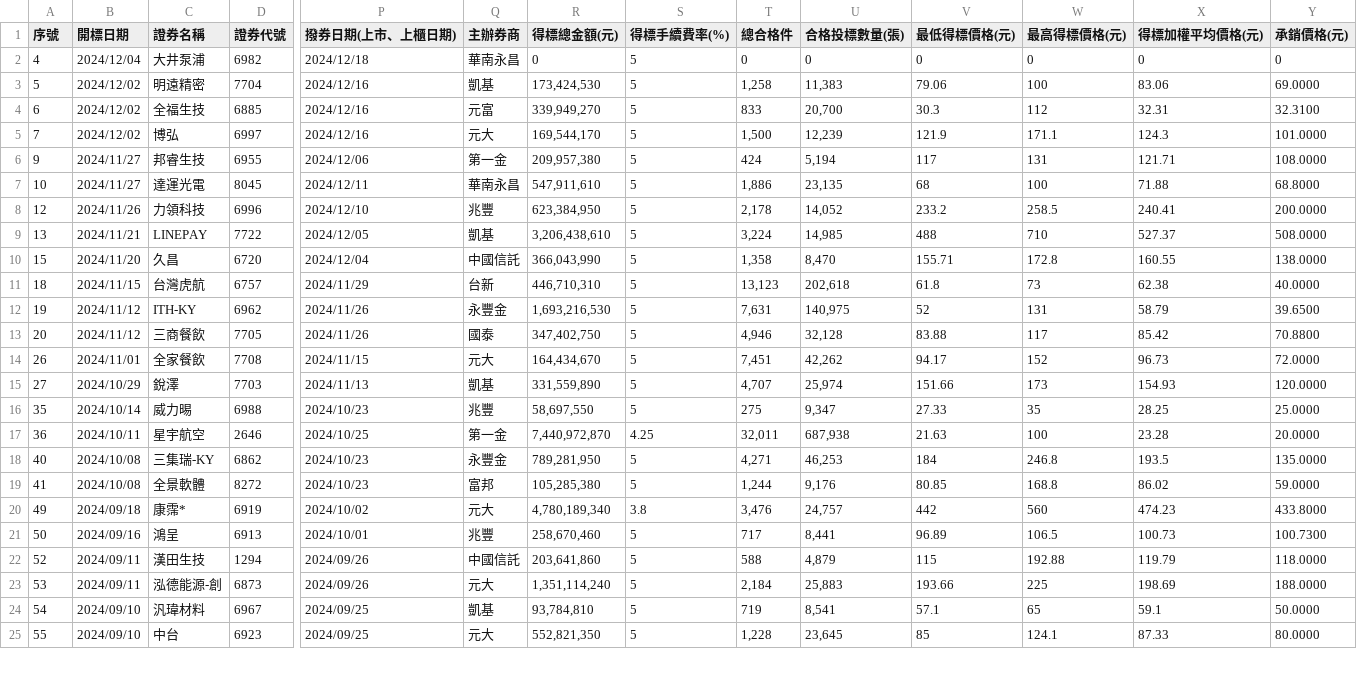
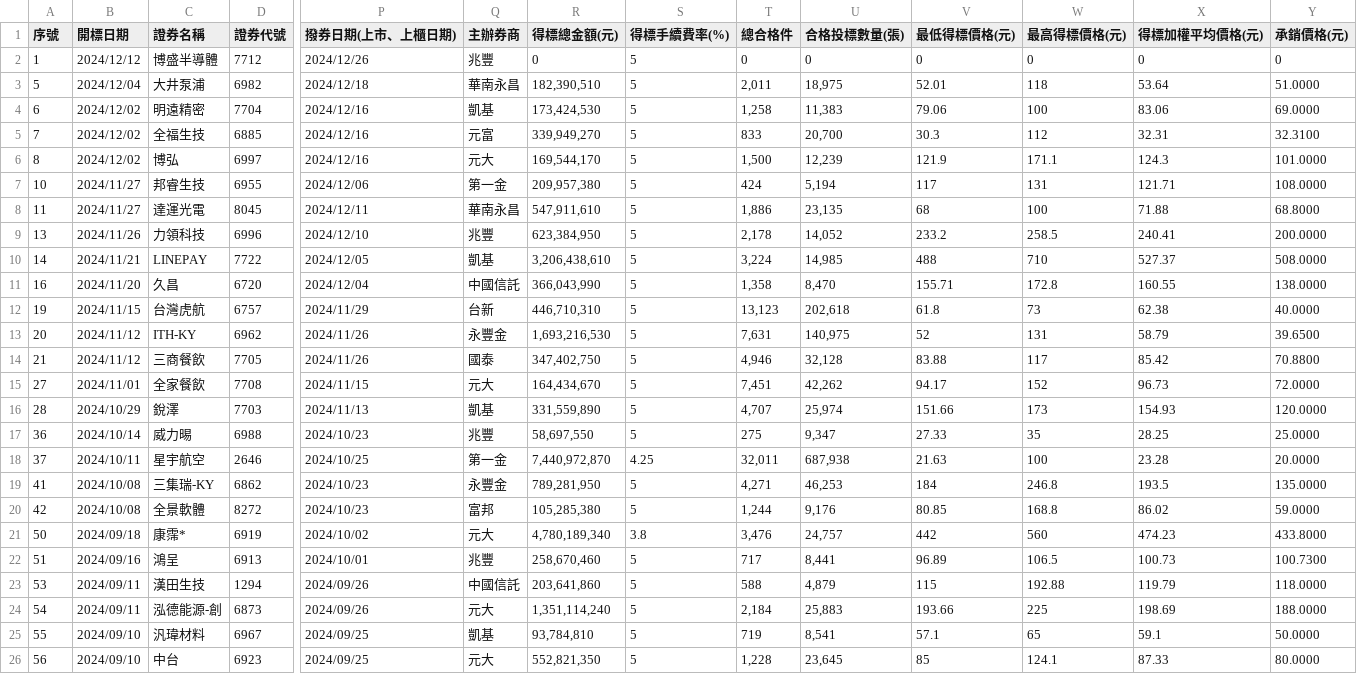
Before and after one commit to wenchiehlee/Selenium-Actions.Auction, a CSV file: auction-utf8-filter.csv, drawn as a sheet; only a part is shown, gaps mark what is left out; addresses are those after the commit; rows hold the shown columns only; the diff covers the shown part only; the diff names each change by its address in the sheet, - before the commit and + after, or states it on an @@ line.

```diff
--- a/auction-utf8-filter.csv
+++ b/auction-utf8-filter.csv
+row 2: 1 | 2024/12/12 | 博盛半導體 | 7712 | 2024/12/26 | 兆豐 | 0 | 5 | 0 | 0 | 0 | 0 | 0 | 0
-A3 (序號): 4
+A3 (序號): 5
-R3 (得標總金額(元)): 0
+R3 (得標總金額(元)): 182,390,510
-T3 (總合格件): 0
+T3 (總合格件): 2,011
-U3 (合格投標數量(張)): 0
+U3 (合格投標數量(張)): 18,975
-V3 (最低得標價格(元)): 0
+V3 (最低得標價格(元)): 52.01
-W3 (最高得標價格(元)): 0
+W3 (最高得標價格(元)): 118
-X3 (得標加權平均價格(元)): 0
+X3 (得標加權平均價格(元)): 53.64
-Y3 (承銷價格(元)): 0
+Y3 (承銷價格(元)): 51.0000
-A4 (序號): 5
+A4 (序號): 6
-A5 (序號): 6
+A5 (序號): 7
-A6 (序號): 7
+A6 (序號): 8
-A7 (序號): 9
+A7 (序號): 10
-A8 (序號): 10
+A8 (序號): 11
-A9 (序號): 12
+A9 (序號): 13
-A10 (序號): 13
+A10 (序號): 14
-A11 (序號): 15
+A11 (序號): 16
-A12 (序號): 18
+A12 (序號): 19
-A13 (序號): 19
+A13 (序號): 20
-A14 (序號): 20
+A14 (序號): 21
-A15 (序號): 26
+A15 (序號): 27
-A16 (序號): 27
+A16 (序號): 28
-A17 (序號): 35
+A17 (序號): 36
-A18 (序號): 36
+A18 (序號): 37
-A19 (序號): 40
+A19 (序號): 41
-A20 (序號): 41
+A20 (序號): 42
-A21 (序號): 49
+A21 (序號): 50
-A22 (序號): 50
+A22 (序號): 51
-A23 (序號): 52
+A23 (序號): 53
-A24 (序號): 53
+A24 (序號): 54
-A25 (序號): 54
+A25 (序號): 55
-A26 (序號): 55
+A26 (序號): 56
```
Also changed, not shown: 40 edited cells elsewhere in this file, 2020-Now-utf8-filter.csv, auction-utf8.csv, 4 other files.
